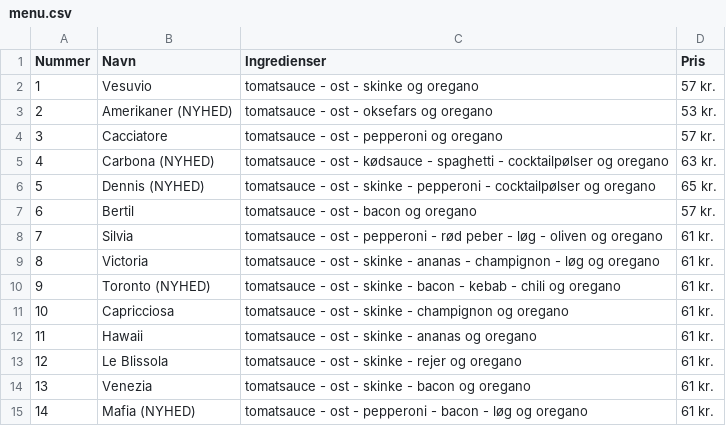
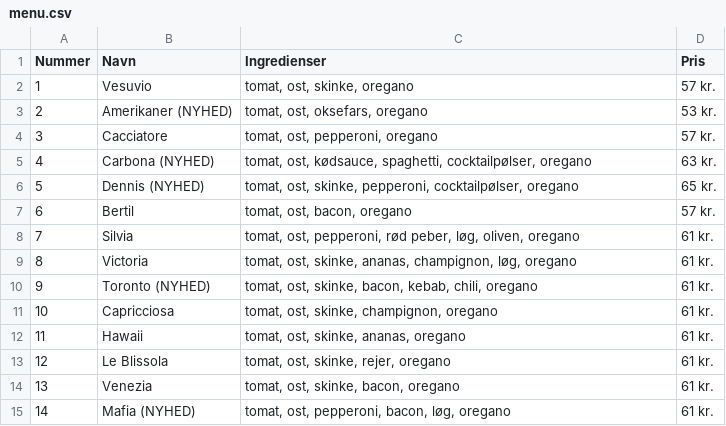
Before and after one commit to Runejy/PizzaProjektGruppe3, a CSV file: menu.csv, drawn as a sheet; the diff names each change by its address in the sheet, - before the commit and + after, or states it on an @@ line.

Commit message:
removed extra spaces in menu.csv and added commas

```diff
--- a/menu.csv
+++ b/menu.csv
-C2 (Ingredienser): tomatsauce - ost - skinke og oregano
+C2 (Ingredienser): tomat, ost, skinke, oregano
-C3 (Ingredienser): tomatsauce - ost - oksefars og oregano
+C3 (Ingredienser): tomat, ost, oksefars, oregano
-C4 (Ingredienser): tomatsauce - ost - pepperoni og oregano
+C4 (Ingredienser): tomat, ost, pepperoni, oregano
-C5 (Ingredienser): tomatsauce - ost - kødsauce - spaghetti - cocktailpølser og oregano
+C5 (Ingredienser): tomat, ost, kødsauce, spaghetti, cocktailpølser, oregano
-C6 (Ingredienser): tomatsauce - ost - skinke - pepperoni - cocktailpølser og oregano
+C6 (Ingredienser): tomat, ost, skinke, pepperoni, cocktailpølser, oregano
-C7 (Ingredienser): tomatsauce - ost - bacon og oregano
+C7 (Ingredienser): tomat, ost, bacon, oregano
-C8 (Ingredienser): tomatsauce - ost - pepperoni - rød peber - løg - oliven og oregano
+C8 (Ingredienser): tomat, ost, pepperoni, rød peber, løg, oliven, oregano
-C9 (Ingredienser): tomatsauce - ost - skinke - ananas - champignon - løg og oregano
+C9 (Ingredienser): tomat, ost, skinke, ananas, champignon, løg, oregano
-C10 (Ingredienser): tomatsauce - ost - skinke - bacon - kebab - chili og oregano
+C10 (Ingredienser): tomat, ost, skinke, bacon, kebab, chili, oregano
-C11 (Ingredienser): tomatsauce - ost - skinke - champignon og oregano
+C11 (Ingredienser): tomat, ost, skinke, champignon, oregano
-C12 (Ingredienser): tomatsauce - ost - skinke - ananas og oregano
+C12 (Ingredienser): tomat, ost, skinke, ananas, oregano
-C13 (Ingredienser): tomatsauce - ost - skinke - rejer og oregano
+C13 (Ingredienser): tomat, ost, skinke, rejer, oregano
-C14 (Ingredienser): tomatsauce - ost - skinke - bacon og oregano
+C14 (Ingredienser): tomat, ost, skinke, bacon, oregano
-C15 (Ingredienser): tomatsauce - ost - pepperoni - bacon - løg og oregano
+C15 (Ingredienser): tomat, ost, pepperoni, bacon, løg, oregano
```
Also changed, not shown: 1 other file.
